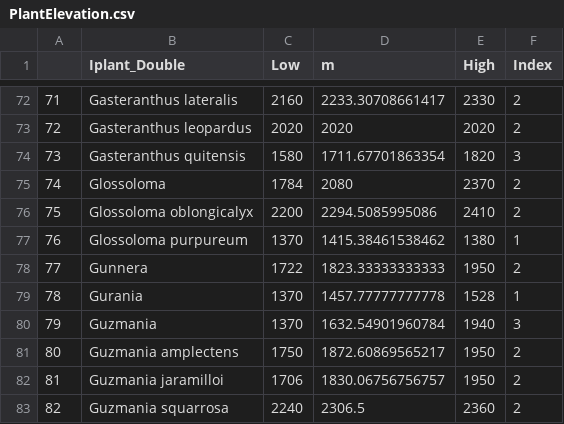
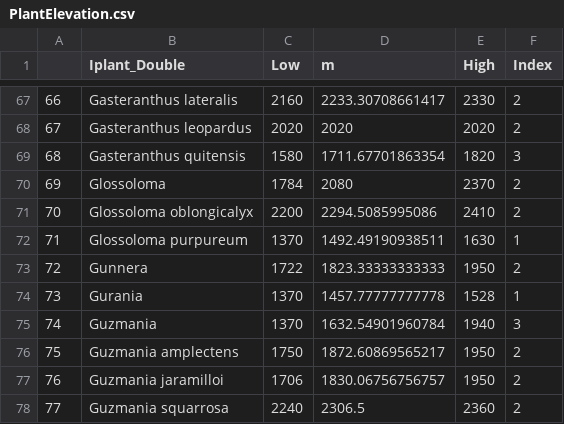
Before and after one commit to bw4sz/Maquipicuna, a CSV file: OutData/PlantElevation.csv, drawn as a sheet; only a part is shown, gaps mark what is left out; addresses are those after the commit; the diff covers the shown part only; the diff names each change by its address in the sheet, - before the commit and + after, or states it on an @@ line.

```diff
--- a/OutData/PlantElevation.csv
+++ b/OutData/PlantElevation.csv
@@ column A renumbered from row 14 down @@
-D72 (m): 1415.38461538462
+D72 (m): 1492.49190938511
-E72 (High): 1380
+E72 (High): 1630
```
Also changed, not shown: 5 removed rows and 12 edited cells elsewhere in this file, OutData/HummingbirdElevation.csv, 2 other files.
